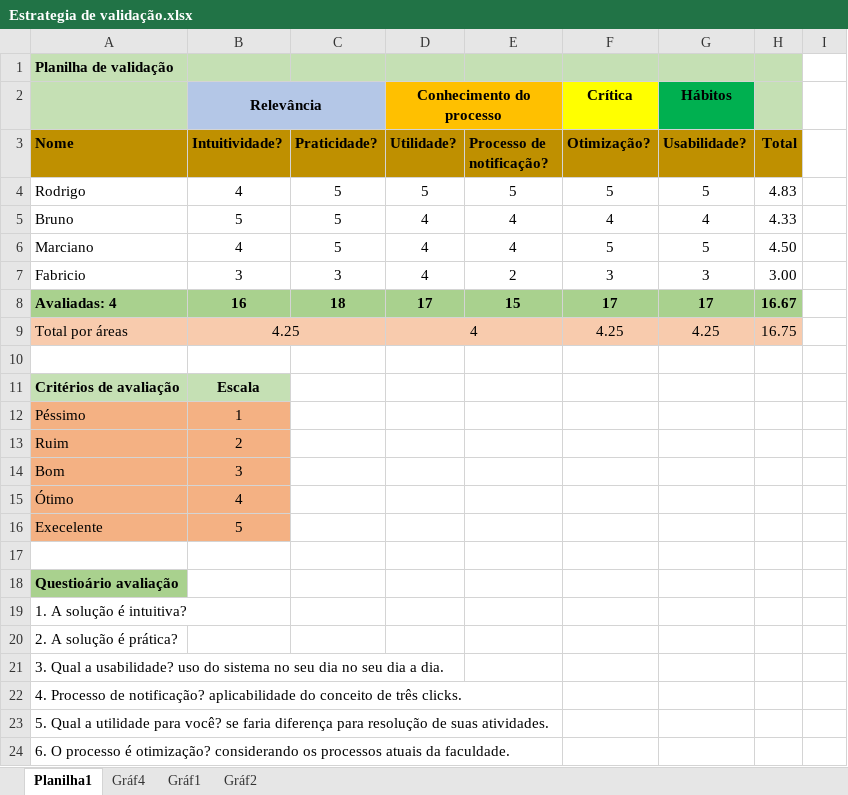
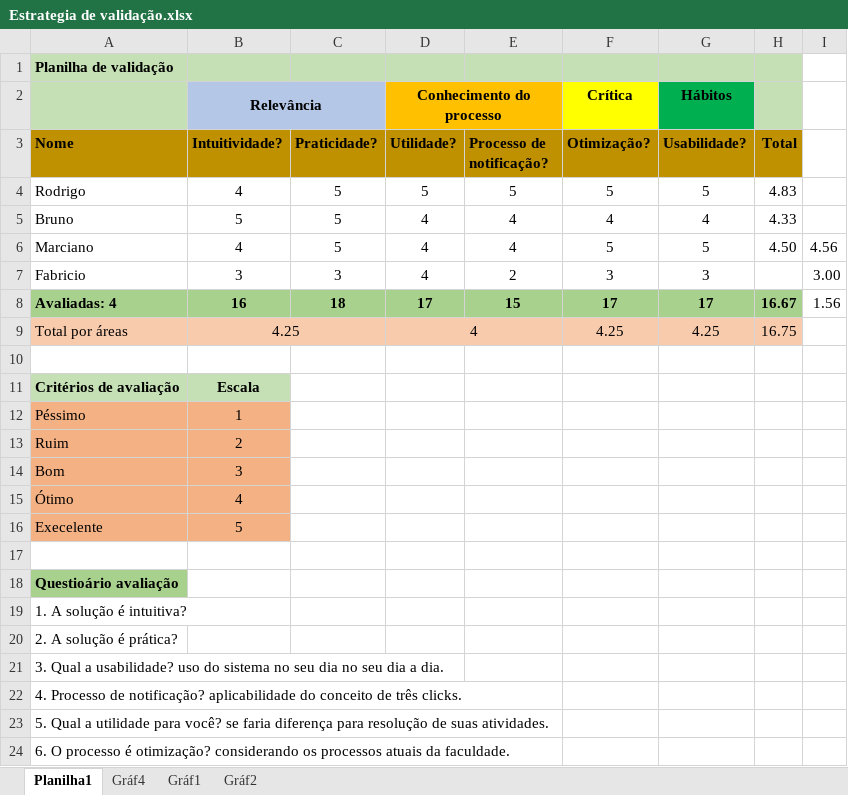
Before and after one commit to Neimarmg/TCC, an Excel workbook: Documentação final do projeto/Estrategia de validação.xlsx, sheet Planilha1, drawn as a sheet; values as stored, in another font and other column widths than the file's, no borders; the diff names each change by its address in the sheet, - before the commit and + after, or states it on an @@ line.

```diff
--- a/Documentação final do projeto/Estrategia de validação.xlsx (sheet Planilha1)
+++ b/Documentação final do projeto/Estrategia de validação.xlsx (sheet Planilha1)
-I6: (empty)
+I6: 4.56
-H7 (Total): 3.00
+H7 (Total): (empty)
-I7: (empty)
+I7: 3.00
-I8: (empty)
+I8: 1.56
```
Also changed, not shown: formulas that keep their value, charts or pictures, 1 other file.
